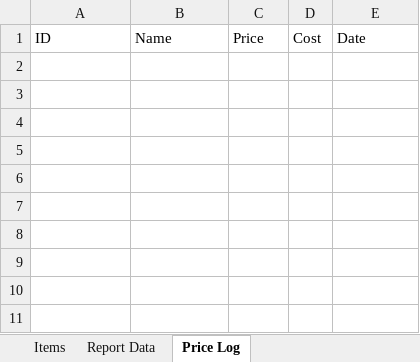
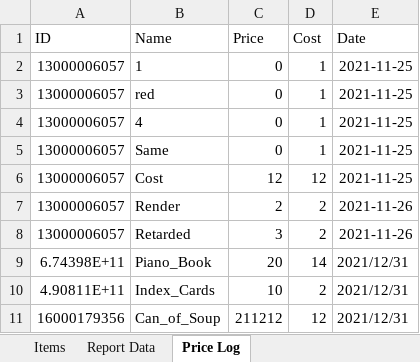
Before and after one commit to Ayidana-Aboraah/Pinkstone-VC, an Excel workbook: Assets/AppData.xlsx, sheet Price Log, drawn as a sheet; values as stored, in another font and other column widths than the file's, no borders; the diff names each change by its address in the sheet, - before the commit and + after, or states it on an @@ line.

```diff
--- a/Assets/AppData.xlsx (sheet Price Log)
+++ b/Assets/AppData.xlsx (sheet Price Log)
+row 2: 13000006057 | 1 | 0 | 1 | 2021-11-25
+row 3: 13000006057 | red | 0 | 1 | 2021-11-25
+row 4: 13000006057 | 4 | 0 | 1 | 2021-11-25
+row 5: 13000006057 | Same | 0 | 1 | 2021-11-25
+row 6: 13000006057 | Cost | 12 | 12 | 2021-11-25
+row 7: 13000006057 | Render | 2 | 2 | 2021-11-26
+row 8: 13000006057 | Retarded | 3 | 2 | 2021-11-26
+row 9: 6.74398E+11 | Piano_Book | 20 | 14 | 2021/12/31
+row 10: 4.90811E+11 | Index_Cards | 10 | 2 | 2021/12/31
+row 11: 16000179356 | Can_of_Soup | 211212 | 12 | 2021/12/31
```
Also changed, not shown: sheet Report Data, sheet Items, 5 other files.
